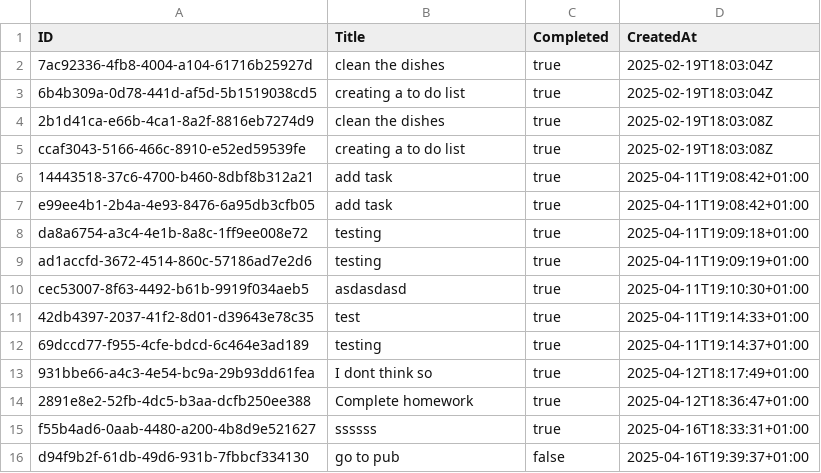
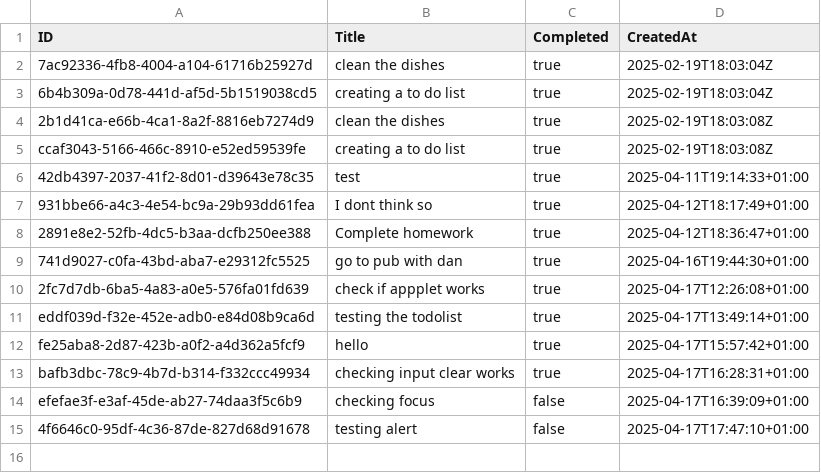
Before and after one commit to TJBrynach/Golang, a CSV file: todolist-v1/todolist.csv, drawn as a sheet; removed rows and columns are numbered as before the commit, all else as after; the diff names each change by its address in the sheet, - before the commit and + after, or states it on an @@ line.

```diff
--- a/todolist-v1/todolist.csv
+++ b/todolist-v1/todolist.csv
-row 6: 14443518-37c6-4700-b460-8dbf8b312a21 | add task | true | 2025-04-11T19:08:42+01:00
-row 7: e99ee4b1-2b4a-4e93-8476-6a95db3cfb05 | add task | true | 2025-04-11T19:08:42+01:00
-row 8: da8a6754-a3c4-4e1b-8a8c-1ff9ee008e72 | testing | true | 2025-04-11T19:09:18+01:00
-row 9: ad1accfd-3672-4514-860c-57186ad7e2d6 | testing | true | 2025-04-11T19:09:19+01:00
-row 10: cec53007-8f63-4492-b61b-9919f034aeb5 | asdasdasd | true | 2025-04-11T19:10:30+01:00
-row 12: 69dccd77-f955-4cfe-bdcd-6c464e3ad189 | testing | true | 2025-04-11T19:14:37+01:00
-row 15: f55b4ad6-0aab-4480-a200-4b8d9e521627 | ssssss | true | 2025-04-16T18:33:31+01:00
-row 16: d94f9b2f-61db-49d6-931b-7fbbcf334130 | go to pub | false | 2025-04-16T19:39:37+01:00
+row 9: 741d9027-c0fa-43bd-aba7-e29312fc5525 | go to pub with dan | true | 2025-04-16T19:44:30+01:00
+row 10: 2fc7d7db-6ba5-4a83-a0e5-576fa01fd639 | check if appplet works | true | 2025-04-17T12:26:08+01:00
+row 11: eddf039d-f32e-452e-adb0-e84d08b9ca6d | testing the todolist | true | 2025-04-17T13:49:14+01:00
+row 12: fe25aba8-2d87-423b-a0f2-a4d362a5fcf9 | hello | true | 2025-04-17T15:57:42+01:00
+row 13: bafb3dbc-78c9-4b7d-b314-f332ccc49934 | checking input clear works | true | 2025-04-17T16:28:31+01:00
+row 14: efefae3f-e3af-45de-ab27-74daa3f5c6b9 | checking focus | false | 2025-04-17T16:39:09+01:00
+row 15: 4f6646c0-95df-4c36-87de-827d68d91678 | testing alert | false | 2025-04-17T17:47:10+01:00
```
Also changed, not shown: 4 other files.
